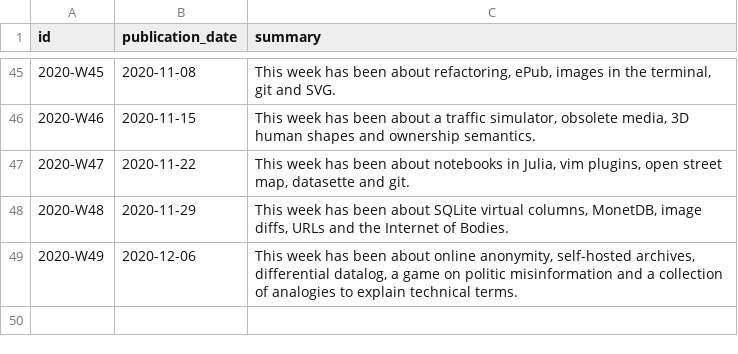
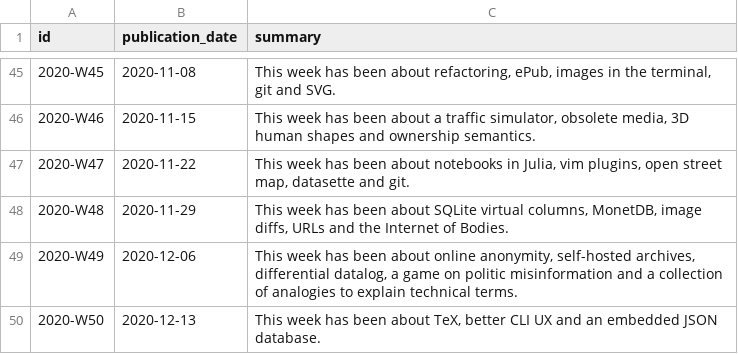
Before and after one commit to arnau/seachess, a CSV file: bulletins/issues.csv, drawn as a sheet; only a part is shown, gaps mark what is left out; the diff names each change by its address in the sheet, - before the commit and + after, or states it on an @@ line.

```diff
--- a/bulletins/issues.csv
+++ b/bulletins/issues.csv
+row 50: 2020-W50 | 2020-12-13 | This week has been about TeX, better CLI UX and an embedded JSON database.
```
Also changed, not shown: bulletins/entries.csv.
